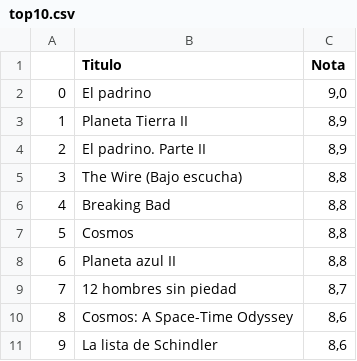
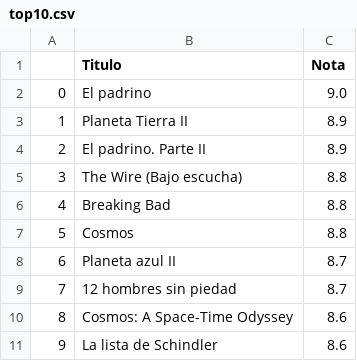
Before and after one commit to MNievas12/2411_dsft_thebridge, a CSV file: 2-Data-Analysis/3-Sources/Webscrapping/Teoría/BeautifulSoup/top10.csv, drawn as a sheet.

```diff
--- a/2-Data-Analysis/3-Sources/Webscrapping/Teoría/BeautifulSoup/top10.csv
+++ b/2-Data-Analysis/3-Sources/Webscrapping/Teoría/BeautifulSoup/top10.csv
@@ -1,11 +1,11 @@
 ,Titulo,Nota
-0,El padrino,"9,0"
-1,Planeta Tierra II,"8,9"
-2,El padrino. Parte II,"8,9"
-3,The Wire (Bajo escucha),"8,8"
-4,Breaking Bad,"8,8"
-5,Cosmos,"8,8"
-6,Planeta azul II,"8,8"
-7,12 hombres sin piedad,"8,7"
-8,Cosmos: A Space-Time Odyssey,"8,6"
-9,La lista de Schindler,"8,6"
+0,El padrino,9.0
+1,Planeta Tierra II,8.9
+2,El padrino. Parte II,8.9
+3,The Wire (Bajo escucha),8.8
+4,Breaking Bad,8.8
+5,Cosmos,8.8
+6,Planeta azul II,8.7
+7,12 hombres sin piedad,8.7
+8,Cosmos: A Space-Time Odyssey,8.6
+9,La lista de Schindler,8.6
```
Also changed, not shown: 2-Data-Analysis/3-Sources/Webscrapping/Teoría/BeautifulSoup/enlaces_menus.csv, 5 other files.
